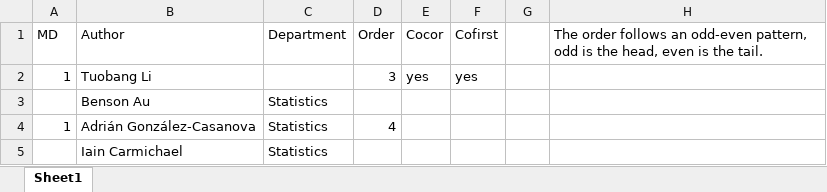
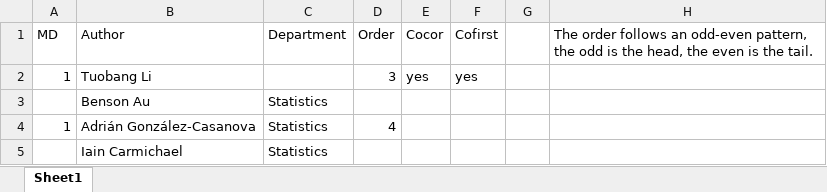
Before and after one commit to tuobangli/author_ber6, an Excel workbook: author_MD.xlsx, sheet Sheet1, drawn as a sheet; only a part is shown; values as stored, in another font and other column widths than the file's, no borders; the diff names each change by its address in the sheet, - before the commit and + after, or states it on an @@ line.

Commit message:
Add files via upload

```diff
--- a/author_MD.xlsx (sheet Sheet1)
+++ b/author_MD.xlsx (sheet Sheet1)
-H1: …odd-even pattern, odd is the head, even is…
+H1: …odd-even pattern, the odd is the head, the even is…
```
